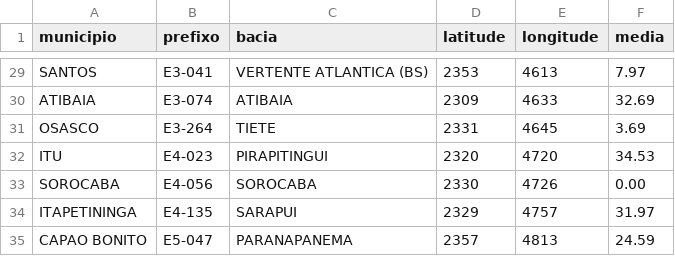
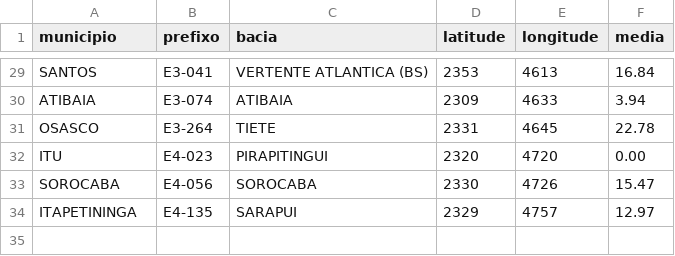
Before and after one commit to wallysonlima/webvitool, a CSV file: view/data/map.csv, drawn as a sheet; only a part is shown, gaps mark what is left out; the diff covers the shown part only; the diff names each change by its address in the sheet, - before the commit and + after, or states it on an @@ line.

```diff
--- a/view/data/map.csv
+++ b/view/data/map.csv
-F29 (media): 7.97
+F29 (media): 16.84
-F30 (media): 32.69
+F30 (media): 3.94
-F31 (media): 3.69
+F31 (media): 22.78
-F32 (media): 34.53
+F32 (media): 0.00
-F33 (media): 0.00
+F33 (media): 15.47
-F34 (media): 31.97
+F34 (media): 12.97
-row 35: CAPAO BONITO | E5-047 | PARANAPANEMA | 2357 | 4813 | 24.59
```
Also changed, not shown: 27 edited cells elsewhere in this file, view/data/zoom.csv, 8 other files.
